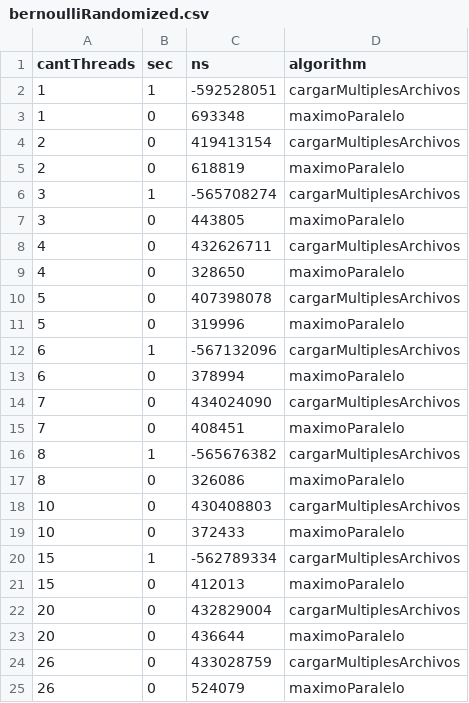
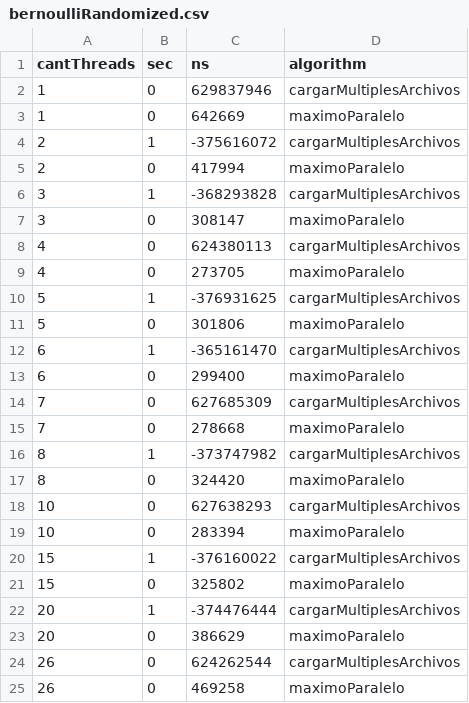
Before and after one commit to lulabiglieri/TP-SO, a CSV file: Exp/results/bernoulliRandomized.csv, drawn as a sheet.

```diff
--- a/Exp/results/bernoulliRandomized.csv
+++ b/Exp/results/bernoulliRandomized.csv
@@ -1,25 +1,25 @@
 cantThreads,sec,ns,algorithm
-1,1,-592528051,cargarMultiplesArchivos
-1,0,693348,maximoParalelo
-2,0,419413154,cargarMultiplesArchivos
-2,0,618819,maximoParalelo
-3,1,-565708274,cargarMultiplesArchivos
-3,0,443805,maximoParalelo
-4,0,432626711,cargarMultiplesArchivos
-4,0,328650,maximoParalelo
-5,0,407398078,cargarMultiplesArchivos
-5,0,319996,maximoParalelo
-6,1,-567132096,cargarMultiplesArchivos
-6,0,378994,maximoParalelo
-7,0,434024090,cargarMultiplesArchivos
-7,0,408451,maximoParalelo
-8,1,-565676382,cargarMultiplesArchivos
-8,0,326086,maximoParalelo
-10,0,430408803,cargarMultiplesArchivos
-10,0,372433,maximoParalelo
-15,1,-562789334,cargarMultiplesArchivos
-15,0,412013,maximoParalelo
-20,0,432829004,cargarMultiplesArchivos
-20,0,436644,maximoParalelo
-26,0,433028759,cargarMultiplesArchivos
-26,0,524079,maximoParalelo
+1,0,629837946,cargarMultiplesArchivos
+1,0,642669,maximoParalelo
+2,1,-375616072,cargarMultiplesArchivos
+2,0,417994,maximoParalelo
+3,1,-368293828,cargarMultiplesArchivos
+3,0,308147,maximoParalelo
+4,0,624380113,cargarMultiplesArchivos
+4,0,273705,maximoParalelo
+5,1,-376931625,cargarMultiplesArchivos
+5,0,301806,maximoParalelo
+6,1,-365161470,cargarMultiplesArchivos
+6,0,299400,maximoParalelo
+7,0,627685309,cargarMultiplesArchivos
+7,0,278668,maximoParalelo
+8,1,-373747982,cargarMultiplesArchivos
+8,0,324420,maximoParalelo
+10,0,627638293,cargarMultiplesArchivos
+10,0,283394,maximoParalelo
+15,1,-376160022,cargarMultiplesArchivos
+15,0,325802,maximoParalelo
+20,1,-374476444,cargarMultiplesArchivos
+20,0,386629,maximoParalelo
+26,0,624262544,cargarMultiplesArchivos
+26,0,469258,maximoParalelo
```
Also changed, not shown: Exp/results/normalRandomized.csv, Exp/results/uniformeMultiplesArchivosRand.csv, 17 other files.
